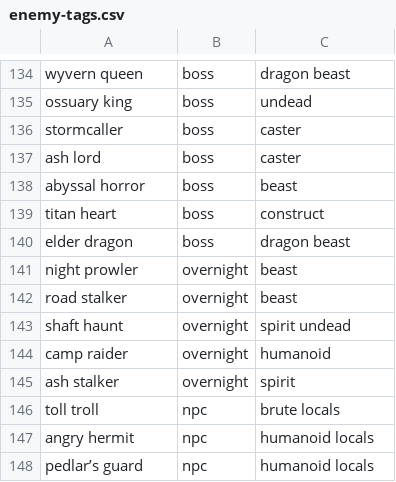
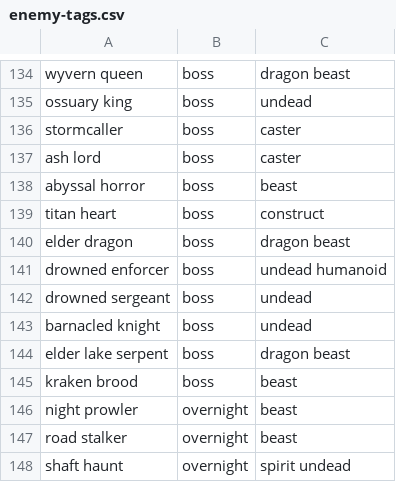
Before and after one commit to BarryWype/pocket-quartermaster, a CSV file: doc/design/loot/enemy-tags.csv, drawn as a sheet; only a part is shown, gaps mark what is left out; the shorter side is filled out with more unchanged rows; the diff names each change by its address in the sheet, - before the commit and + after, or states it on an @@ line.

```diff
--- a/doc/design/loot/enemy-tags.csv
+++ b/doc/design/loot/enemy-tags.csv
+row 141: drowned enforcer | boss | undead humanoid
+row 142: drowned sergeant | boss | undead
+row 143: barnacled knight | boss | undead
+row 144: elder lake serpent | boss | dragon beast
+row 145: kraken brood | boss | beast
```
Also changed, not shown: doc/design/threats/opportunities.csv, 16 other files.
